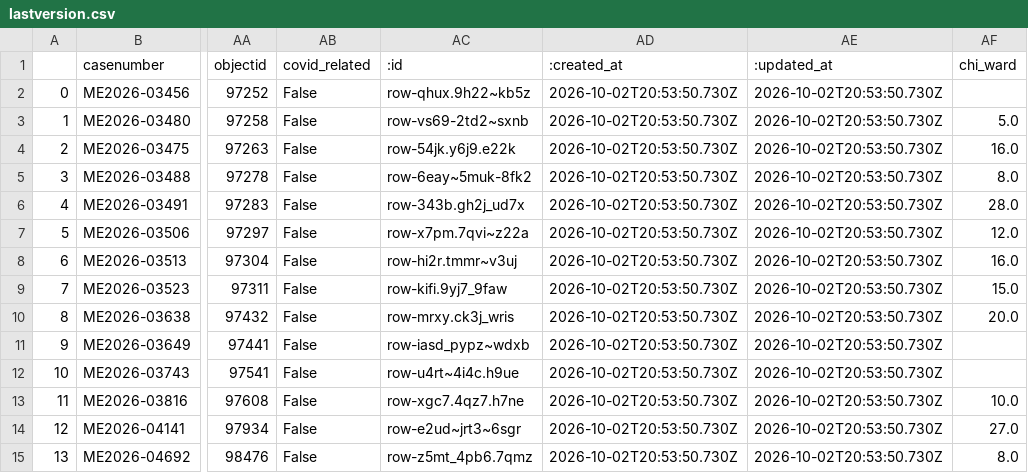
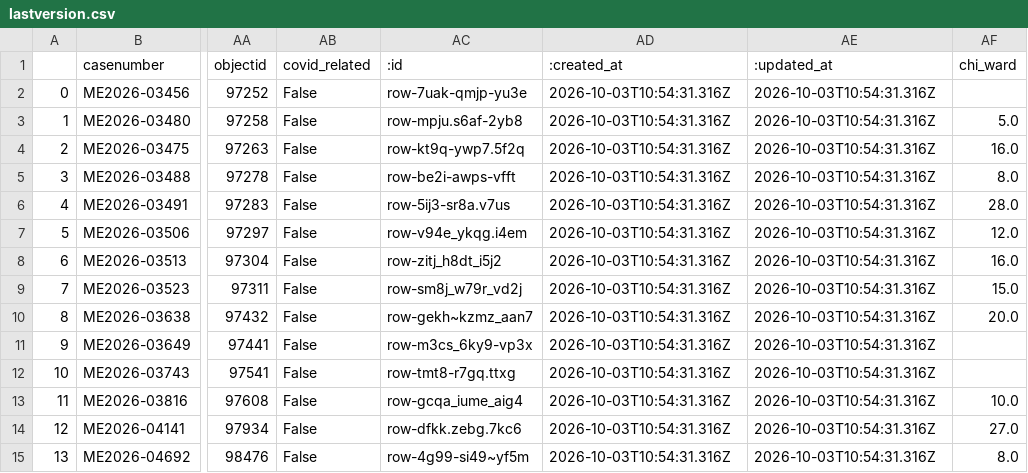
Before and after one commit to cam-rodriguez/cpm_heatbot, a CSV file: data/archive/lastversion.csv, drawn as a sheet; only a part is shown, gaps mark what is left out; the diff names each change by its address in the sheet, - before the commit and + after, or states it on an @@ line.

```diff
--- a/data/archive/lastversion.csv
+++ b/data/archive/lastversion.csv
-AC2 (:id): row-qhux.9h22~kb5z
+AC2 (:id): row-7uak-qmjp-yu3e
-AD2:AD15 (:created_at): 2026-10-02T20:53:50.730Z
+AD2:AD15 (:created_at): 2026-10-03T10:54:31.316Z
-AE2:AE15 (:updated_at): 2026-10-02T20:53:50.730Z
+AE2:AE15 (:updated_at): 2026-10-03T10:54:31.316Z
-AC3 (:id): row-vs69-2td2~sxnb
+AC3 (:id): row-mpju.s6af-2yb8
-AC4 (:id): row-54jk.y6j9.e22k
+AC4 (:id): row-kt9q-ywp7.5f2q
-AC5 (:id): row-6eay~5muk-8fk2
+AC5 (:id): row-be2i-awps-vfft
-AC6 (:id): row-343b.gh2j_ud7x
+AC6 (:id): row-5ij3-sr8a.v7us
-AC7 (:id): row-x7pm.7qvi~z22a
+AC7 (:id): row-v94e_ykqg.i4em
-AC8 (:id): row-hi2r.tmmr~v3uj
+AC8 (:id): row-zitj_h8dt_i5j2
-AC9 (:id): row-kifi.9yj7_9faw
+AC9 (:id): row-sm8j_w79r_vd2j
-AC10 (:id): row-mrxy.ck3j_wris
+AC10 (:id): row-gekh~kzmz_aan7
-AC11 (:id): row-iasd_pypz~wdxb
+AC11 (:id): row-m3cs_6ky9-vp3x
-AC12 (:id): row-u4rt~4i4c.h9ue
+AC12 (:id): row-tmt8-r7gq.ttxg
-AC13 (:id): row-xgc7.4qz7.h7ne
+AC13 (:id): row-gcqa_iume_aig4
-AC14 (:id): row-e2ud~jrt3~6sgr
+AC14 (:id): row-dfkk.zebg.7kc6
-AC15 (:id): row-z5mt_4pb6.7qmz
+AC15 (:id): row-4g99-si49~yf5m
```
Also changed, not shown: data/all_heatdeaths.csv, data/archive/today_heatdeaths_2026-10-03.csv.
